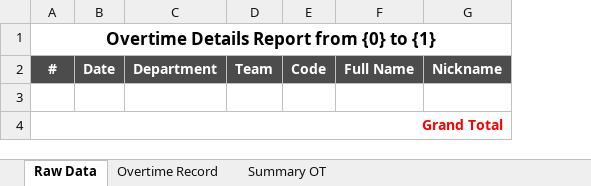
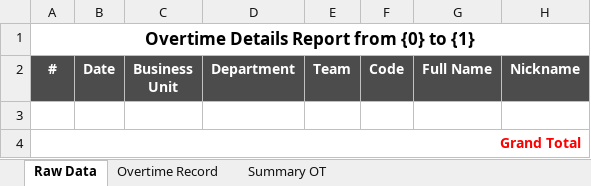
Before and after one commit to starixvn/hrm_Group-HRM, an Excel workbook: HRM.Website/ExcelTemplates/MonthlyOvertime.xlsx, sheet Raw Data, drawn as a sheet; only a part is shown; values as stored, in another font and other column widths than the file's, no borders; the diff names each change by its address in the sheet, - before the commit and + after, or states it on an @@ line.

Commit message:
feat: add BU column Monthly Overtime

```diff
--- a/HRM.Website/ExcelTemplates/MonthlyOvertime.xlsx (sheet Raw Data)
+++ b/HRM.Website/ExcelTemplates/MonthlyOvertime.xlsx (sheet Raw Data)
+column C (Business Unit), empty
```
Also changed, not shown: sheet Overtime Record, HRM.Website/ExcelTemplates/MonthlyWorkingHours.xlsx, 4 other files.
